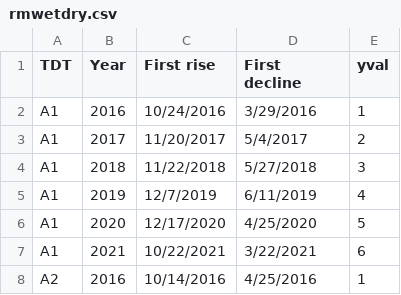
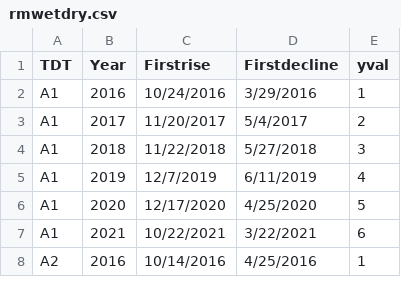
Before and after one commit to evanking27/vmsdryingwetting, a CSV file: rmwetdry.csv, drawn as a sheet; only a part is shown.

Commit message:
Update rmwetdry.csv

```diff
--- a/rmwetdry.csv
+++ b/rmwetdry.csv
@@ -1,2 +1,2 @@
-TDT,Year,First rise,First decline,yval
+TDT,Year,Firstrise,Firstdecline,yval
 A1,2016,10/24/2016,3/29/2016,1
```
